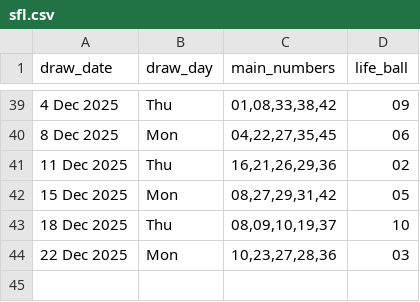
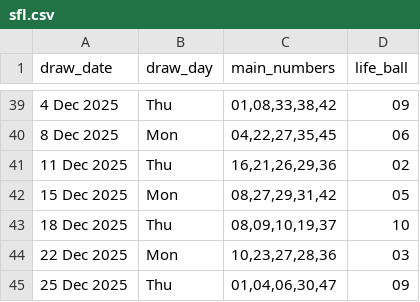
Before and after one commit to Kwill3/lottery_historical_data, a CSV file: data/derived-csv/sfl.csv, drawn as a sheet; only a part is shown, gaps mark what is left out.

```diff
--- a/data/derived-csv/sfl.csv
+++ b/data/derived-csv/sfl.csv
@@ -44 +44,2 @@ draw_date,draw_day,main_numbers,life_ball
 22 Dec 2025,Mon,"10,23,27,28,36",03
+25 Dec 2025,Thu,"01,04,06,30,47",09
```
